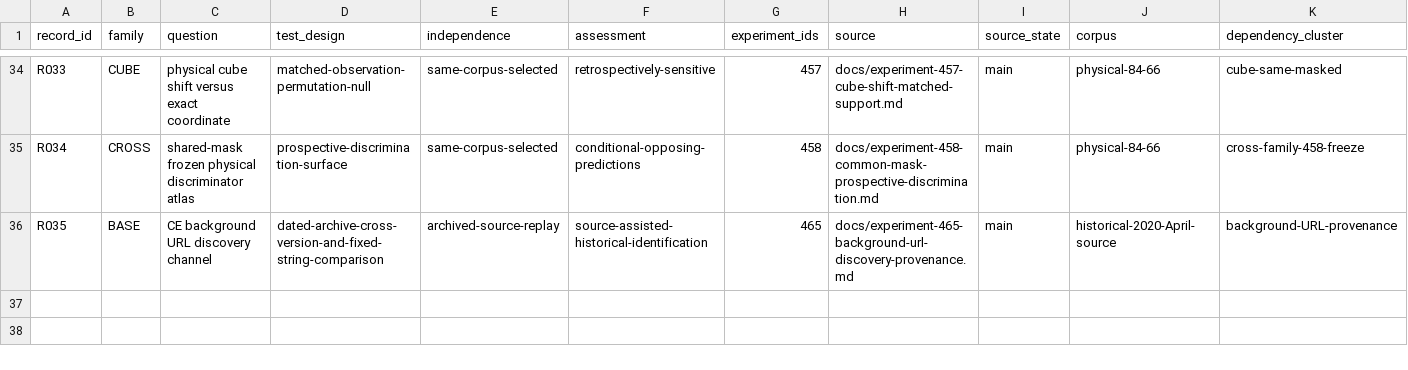
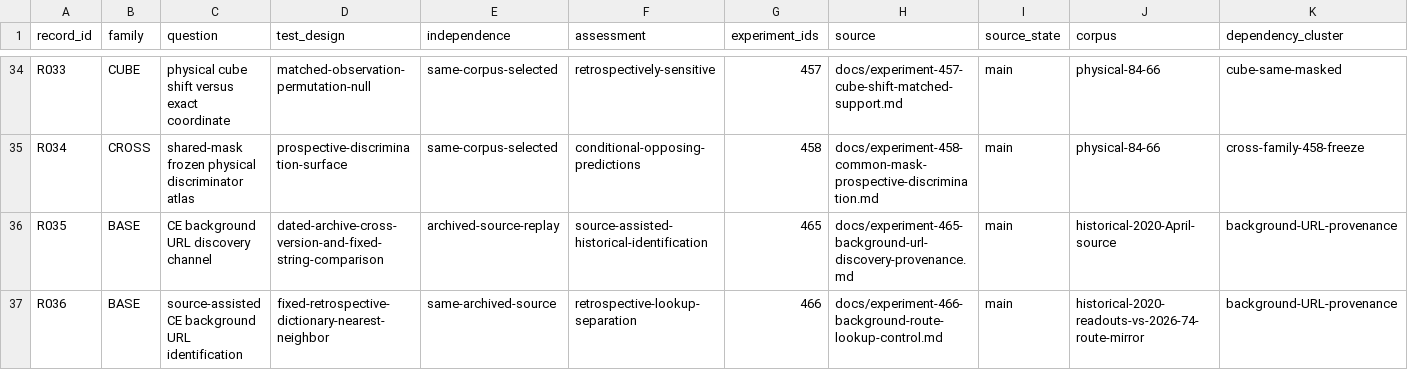
Before and after one commit to gamesbyian/GRA-EDISNI, a CSV file: data/sticker-evidence-register.csv, drawn as a sheet; only a part is shown, gaps mark what is left out; rows hold the shown columns only; the diff names each change by its address in the sheet, - before the commit and + after, or states it on an @@ line.

Commit message:
evidence: register 466 as same-source retrospective lookup, not independent proof

```diff
--- a/data/sticker-evidence-register.csv
+++ b/data/sticker-evidence-register.csv
+row 37: R036 | BASE | source-assisted CE background URL identification | fixed-retrospective-dictionary-nearest-neighbor | same-archived-source | retrospective-lookup-separation | 466 | docs/experiment-466-background-route-lookup-control.md | main | historical-2020-readouts-vs-2026-74-route-mirror | background-URL-provenance
```
